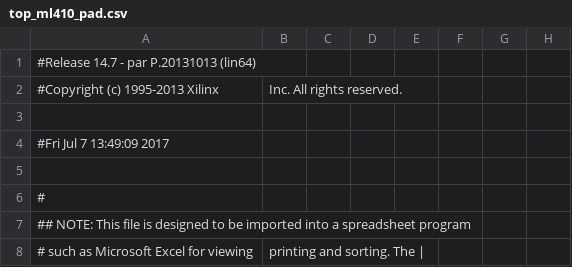
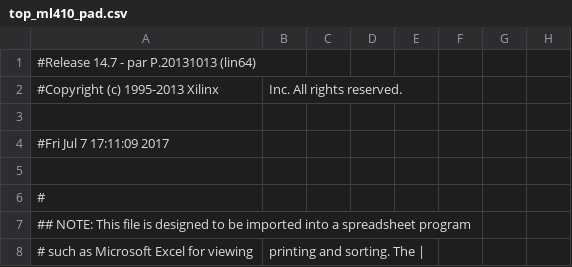
Before and after one commit to yoflippo/PLASMABRANDAH, a CSV file: pdp_ISE/top_ml410_pad.csv, drawn as a sheet; only a part is shown; the diff names each change by its address in the sheet, - before the commit and + after, or states it on an @@ line.

```diff
--- a/pdp_ISE/top_ml410_pad.csv
+++ b/pdp_ISE/top_ml410_pad.csv
-A4: #Fri Jul 7 13:49:09 2017
+A4: #Fri Jul 7 17:11:09 2017
```
Also changed, not shown: 51 other files.
